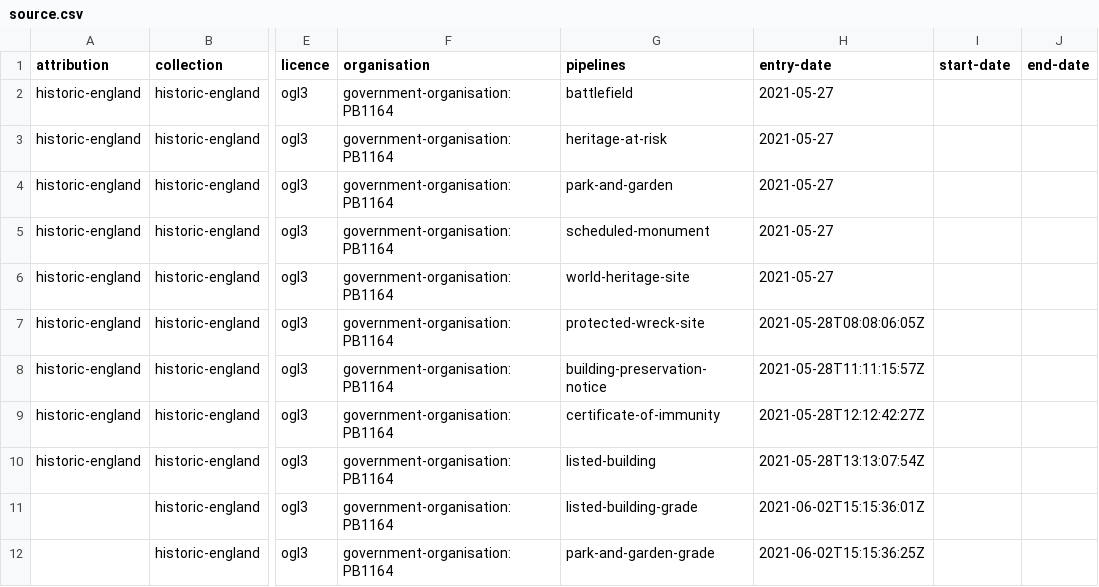
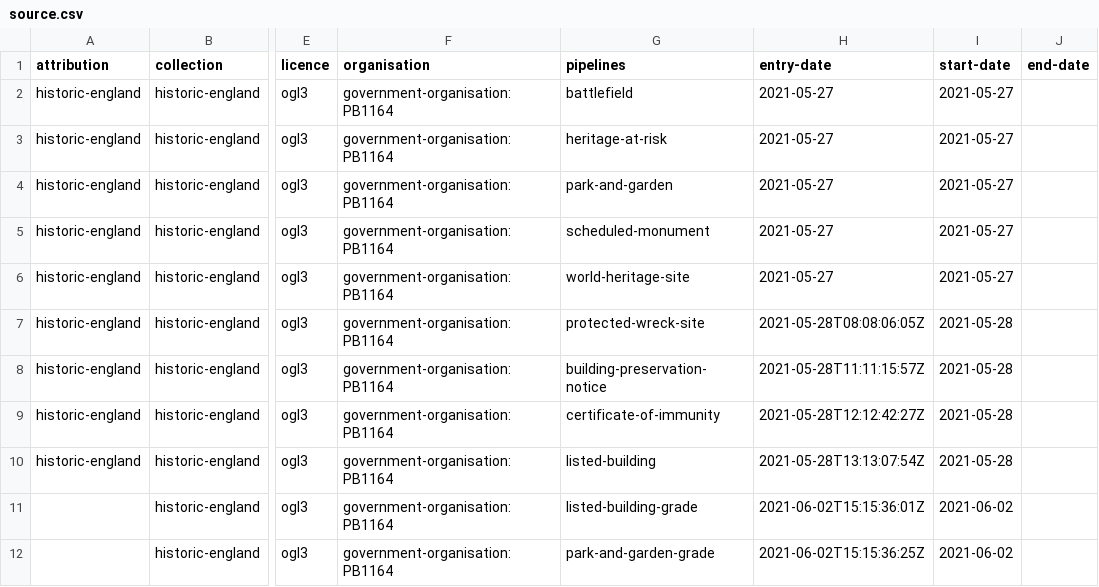
Before and after one commit to digital-land/historic-england-collection, a CSV file: collection/source.csv, drawn as a sheet; only a part is shown, gaps mark what is left out; the diff names each change by its address in the sheet, - before the commit and + after, or states it on an @@ line.

```diff
--- a/collection/source.csv
+++ b/collection/source.csv
-I2:I6 (start-date): (empty)
+I2:I6 (start-date): 2021-05-27
-I7:I10 (start-date): (empty)
+I7:I10 (start-date): 2021-05-28
-I11:I12 (start-date): (empty)
+I11:I12 (start-date): 2021-06-02
```
